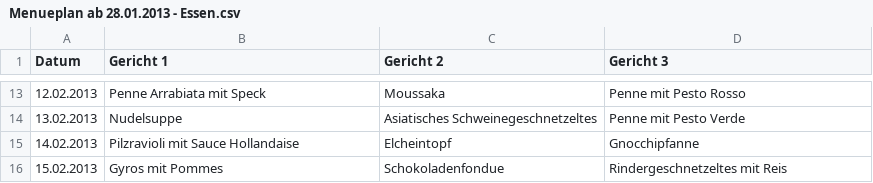
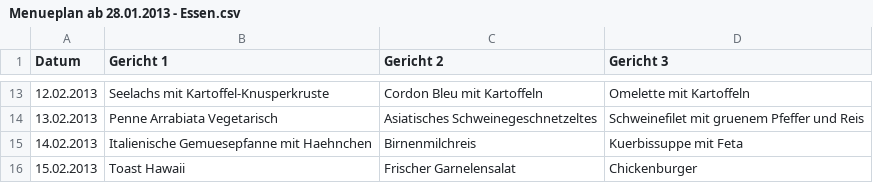
Before and after one commit to tsahling/smartcanteen, a CSV file: Menueplan ab 28.01.2013 - Essen.csv, drawn as a sheet; only a part is shown, gaps mark what is left out; the diff covers the shown part only.

```diff
--- a/Menueplan ab 28.01.2013 - Essen.csv
+++ b/Menueplan ab 28.01.2013 - Essen.csv
@@ -13,4 +13,4 @@ Datum;Gericht 1;Gericht 2;Gericht 3;
-12.02.2013;Penne Arrabiata mit Speck;Moussaka;Penne mit Pesto Rosso
-13.02.2013;Nudelsuppe;Asiatisches Schweinegeschnetzeltes;Penne mit Pesto Verde
-14.02.2013;Pilzravioli mit Sauce Hollandaise;Elcheintopf;Gnocchipfanne
-15.02.2013;Gyros mit Pommes;Schokoladenfondue;Rindergeschnetzeltes mit Reis
+12.02.2013;Seelachs mit Kartoffel-Knusperkruste;Cordon Bleu mit Kartoffeln;Omelette mit Kartoffeln
+13.02.2013;Penne Arrabiata Vegetarisch;Asiatisches Schweinegeschnetzeltes;Schweinefilet mit gruenem Pfeffer und Reis
+14.02.2013;Italienische Gemuesepfanne mit Haehnchen;Birnenmilchreis;Kuerbissuppe mit Feta
+15.02.2013;Toast Hawaii;Frischer Garnelensalat;Chickenburger
```
Also changed, not shown: 30 edited cells elsewhere in this file, Einkaufsliste.csv, Kostenuebersicht.csv, 7 other files.
